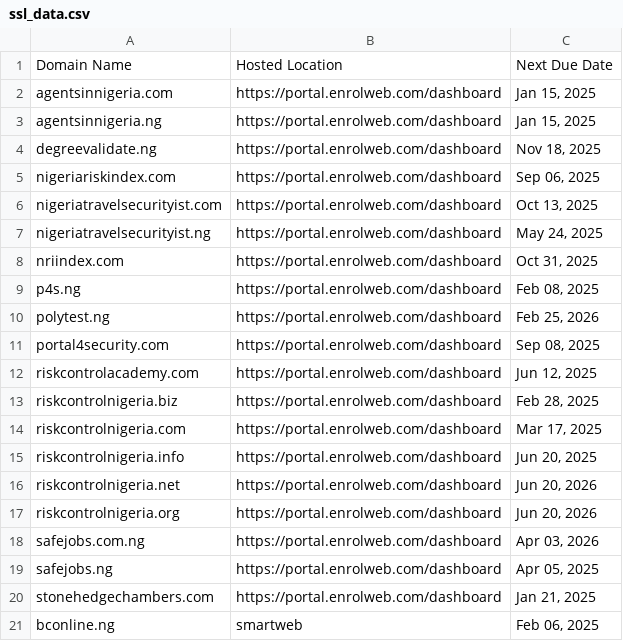
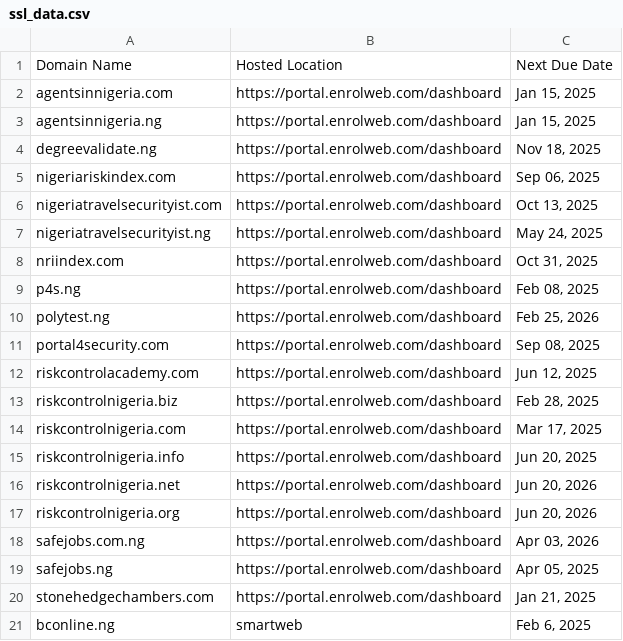
Before and after one commit to Riskcontrol/sslcert_expiration_notifier, a CSV file: ssl_data.csv, drawn as a sheet.

```diff
--- a/ssl_data.csv
+++ b/ssl_data.csv
@@ -20,2 +20,2 @@ safejobs.ng,https://portal.enrolweb.com/dashboard,"Apr 05, 2025"
 stonehedgechambers.com,https://portal.enrolweb.com/dashboard,"Jan 21, 2025"
-bconline.ng,smartweb,"Feb 06, 2025"
+bconline.ng,smartweb,"Feb 6, 2025"
```
Also changed, not shown: 2 other files.
